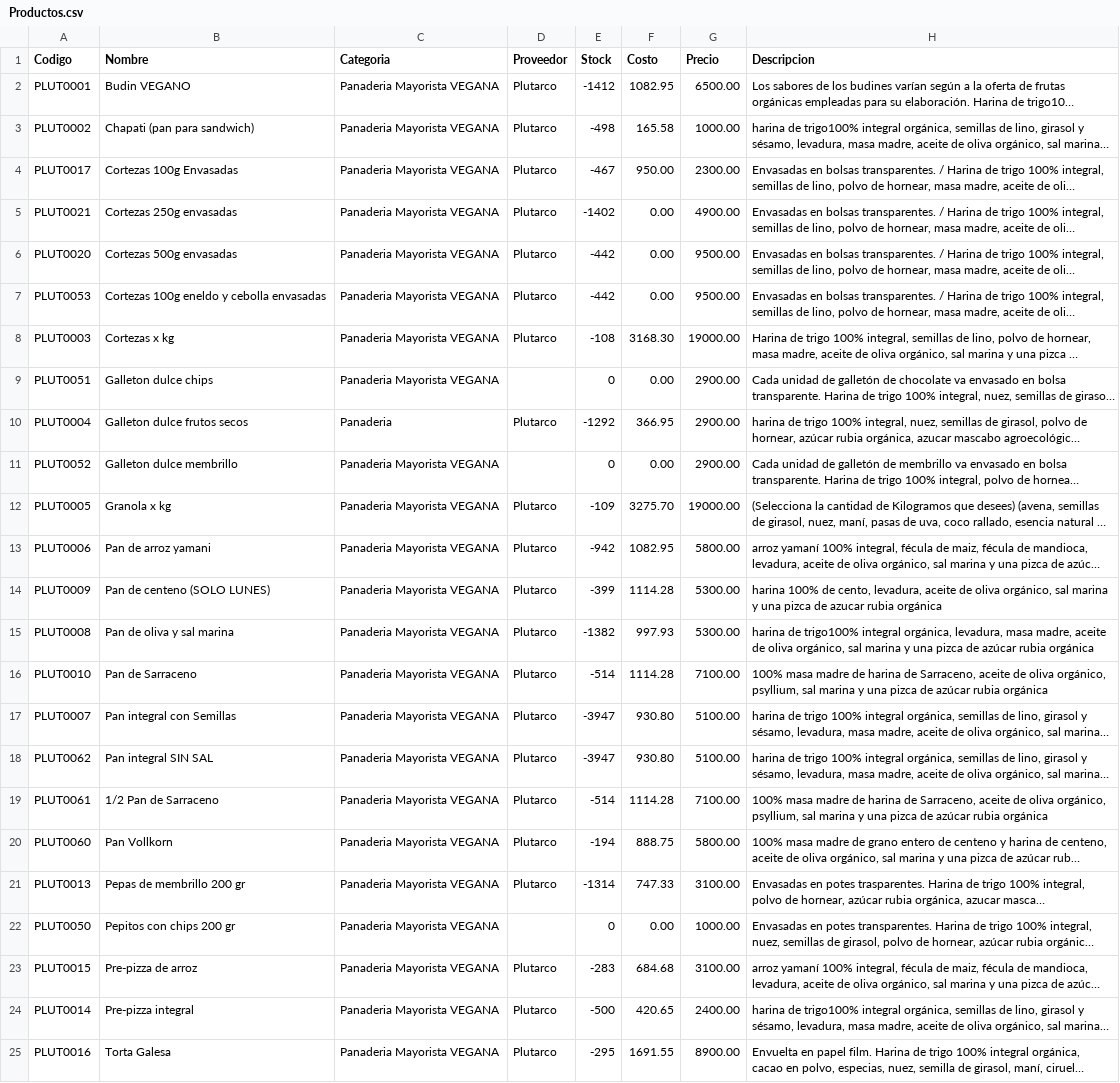
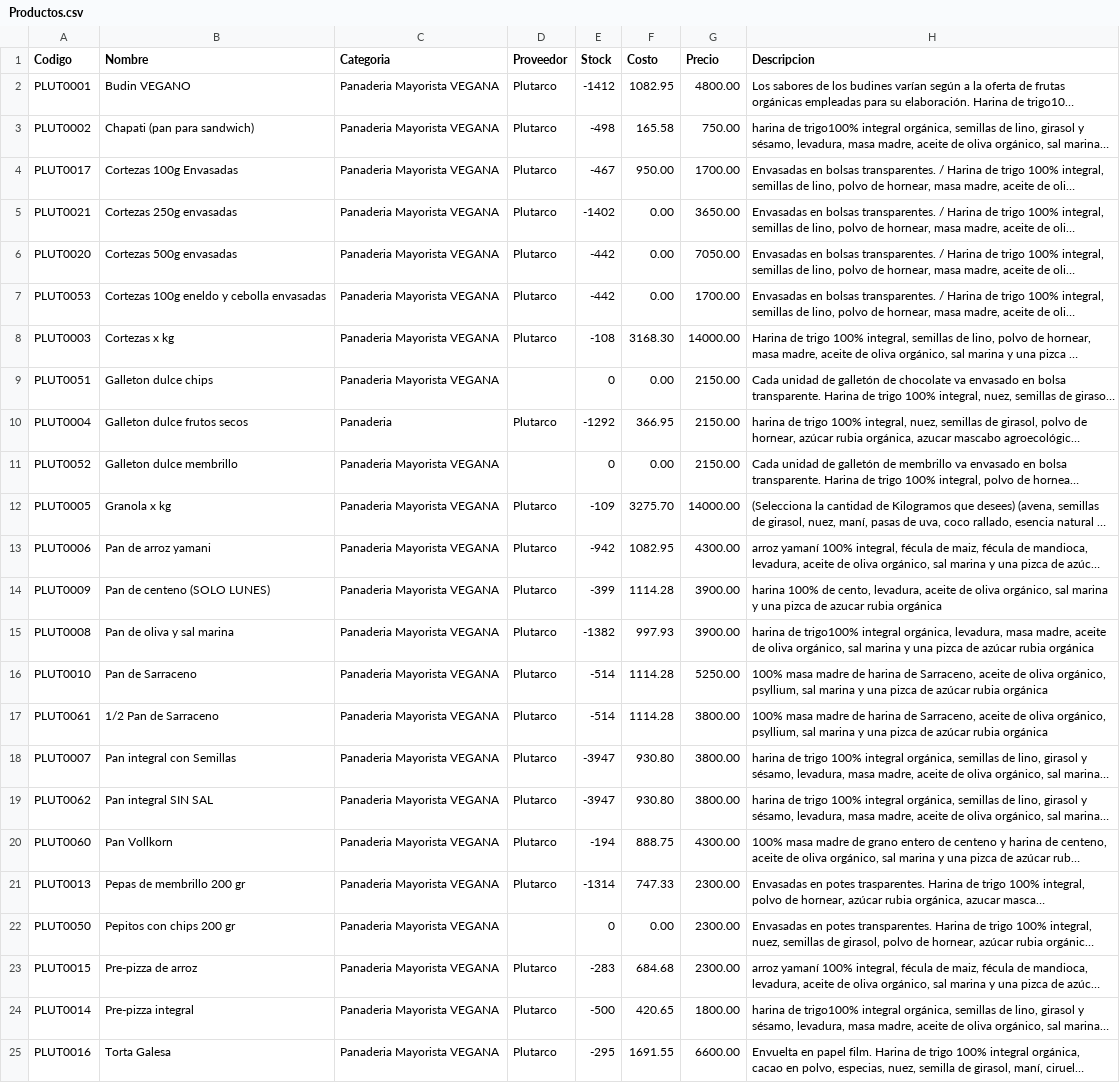
Before and after one commit to ppaipi/plutarco.github.io, a CSV file: mayorista/Productos.csv, drawn as a sheet; long unchanged cells end in …; removed rows and columns are numbered as before the commit, all else as after; the diff names each change by its address in the sheet, - before the commit and + after, or states it on an @@ line.

Commit message:
Update Productos.csv

```diff
--- a/mayorista/Productos.csv
+++ b/mayorista/Productos.csv
-G2 (Precio): 6500.00
+G2 (Precio): 4800.00
-G3 (Precio): 1000.00
+G3 (Precio): 750.00
-G4 (Precio): 2300.00
+G4 (Precio): 1700.00
-G5 (Precio): 4900.00
+G5 (Precio): 3650.00
-G6 (Precio): 9500.00
+G6 (Precio): 7050.00
-G7 (Precio): 9500.00
+G7 (Precio): 1700.00
-G8 (Precio): 19000.00
+G8 (Precio): 14000.00
-G9:G11 (Precio): 2900.00
+G9:G11 (Precio): 2150.00
-G12 (Precio): 19000.00
+G12 (Precio): 14000.00
-G13 (Precio): 5800.00
+G13 (Precio): 4300.00
-G14:G15 (Precio): 5300.00
+G14:G15 (Precio): 3900.00
-G16 (Precio): 7100.00
+G16 (Precio): 5250.00
+row 17: PLUT0061 | 1/2 Pan de Sarraceno | Panaderia Mayorista VEGANA | Plutarco | -514 | 1114.28 | 3800.00 | 100% masa madre de harina de Sarraceno, aceite de oliva orgánico, psyllium, sal marina y una pizca de azúcar rubia orgánica
-G18:G19 (Precio): 5100.00
+G18:G19 (Precio): 3800.00
-row 19: PLUT0061 | 1/2 Pan de Sarraceno | Panaderia Mayorista VEGANA | Plutarco | -514 | 1114.28 | 7100.00 | 100% masa madre de harina de Sarraceno, aceite de oliva orgánico, psyllium, sal marina y una pizca de azúcar rubia orgánica
-G20 (Precio): 5800.00
+G20 (Precio): 4300.00
-G21 (Precio): 3100.00
+G21 (Precio): 2300.00
-G22 (Precio): 1000.00
+G22 (Precio): 2300.00
-G23 (Precio): 3100.00
+G23 (Precio): 2300.00
-G24 (Precio): 2400.00
+G24 (Precio): 1800.00
-G25 (Precio): 8900.00
+G25 (Precio): 6600.00
```
